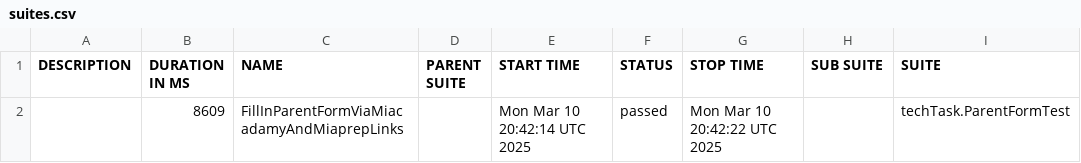
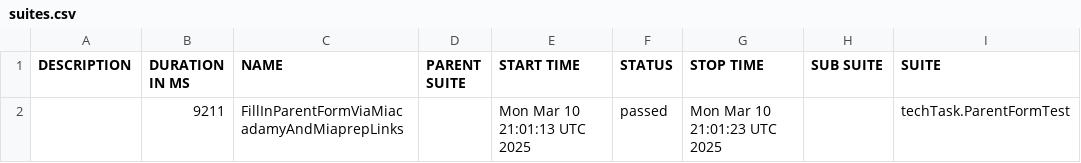
Before and after one commit to Leontievna/miacademy, a CSV file: data/suites.csv, drawn as a sheet; only a part is shown; the diff names each change by its address in the sheet, - before the commit and + after, or states it on an @@ line.

```diff
--- a/data/suites.csv
+++ b/data/suites.csv
-B2 (DURATION IN MS): 8609
+B2 (DURATION IN MS): 9211
-E2 (START TIME): Mon Mar 10 20:42:14 UTC 2025
+E2 (START TIME): Mon Mar 10 21:01:13 UTC 2025
-G2 (STOP TIME): Mon Mar 10 20:42:22 UTC 2025
+G2 (STOP TIME): Mon Mar 10 21:01:23 UTC 2025
```
Also changed, not shown: 34 other files.
